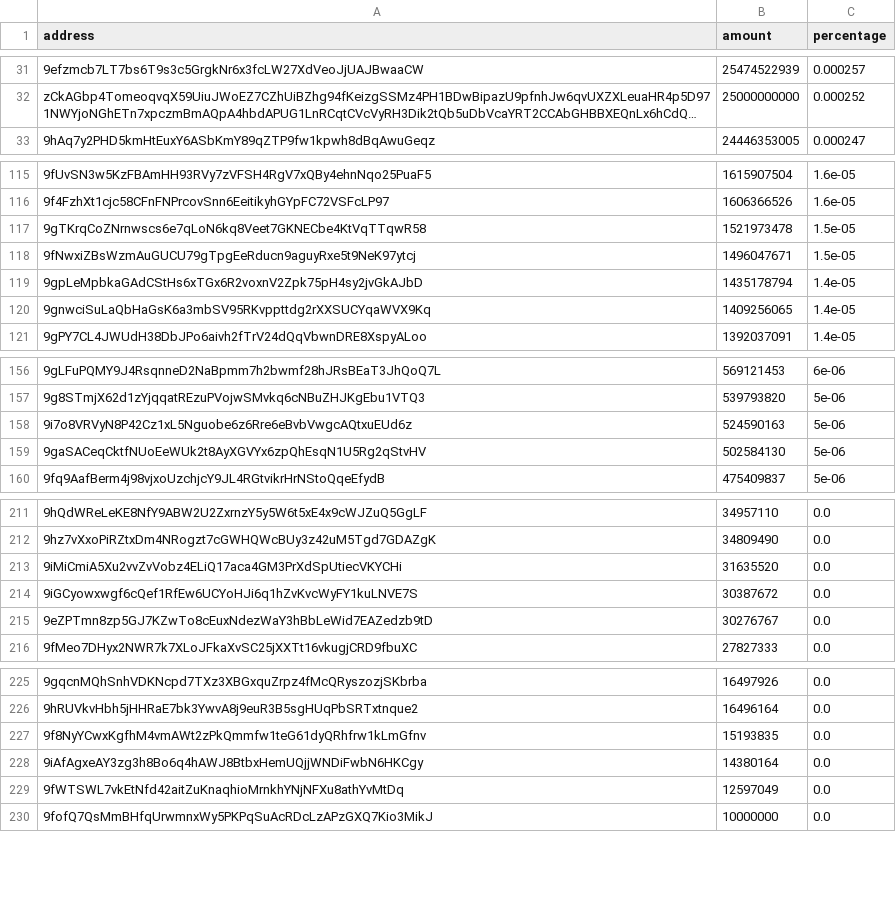
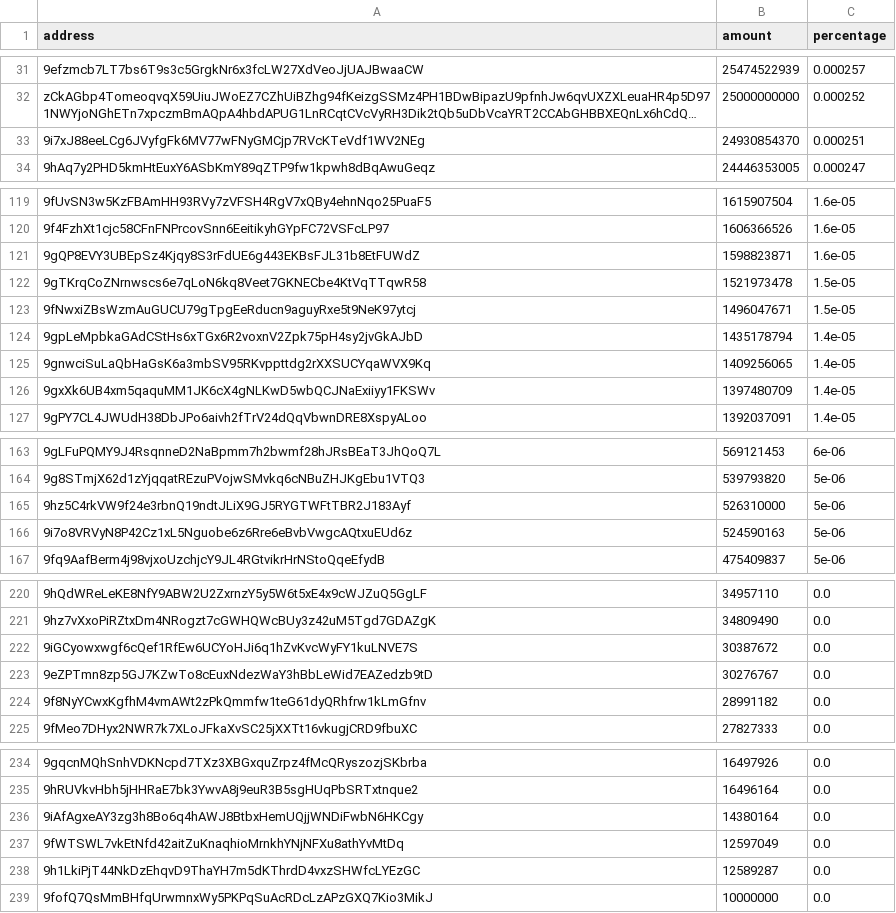
Before and after one commit to babygrenade/ergo-tokenautics, a CSV file: data/QUACKS.csv, drawn as a sheet; only a part is shown, gaps mark what is left out; long unchanged cells end in …; removed rows and columns are numbered as before the commit, all else as after; the diff covers the shown part only; the diff names each change by its address in the sheet, - before the commit and + after, or states it on an @@ line.

```diff
--- a/data/QUACKS.csv
+++ b/data/QUACKS.csv
+row 33: 9i7xJ88eeLCg6JVyfgFk6MV77wFNyGMCjp7RVcKTeVdf1WV2NEg | 24930854370 | 0.000251
+row 121: 9gQP8EVY3UBEpSz4Kjqy8S3rFdUE6g443EKBsFJL31b8EtFUWdZ | 1598823871 | 1.6e-05
+row 126: 9gxXk6UB4xm5qaquMM1JK6cX4gNLKwD5wbQCJNaExiiyy1FKSWv | 1397480709 | 1.4e-05
+row 165: 9hz5C4rkVW9f24e3rbnQ19ndtJLiX9GJ5RYGTWFtTBR2J183Ayf | 526310000 | 5e-06
-row 159: 9gaSACeqCktfNUoEeWUk2t8AyXGVYx6zpQhEsqN1U5Rg2qStvHV | 502584130 | 5e-06
-row 213: 9iMiCmiA5Xu2vvZvVobz4ELiQ17aca4GM3PrXdSpUtiecVKYCHi | 31635520 | 0.0
+row 224: 9f8NyYCwxKgfhM4vmAWt2zPkQmmfw1teG61dyQRhfrw1kLmGfnv | 28991182 | 0.0
-row 227: 9f8NyYCwxKgfhM4vmAWt2zPkQmmfw1teG61dyQRhfrw1kLmGfnv | 15193835 | 0.0
+row 238: 9h1LkiPjT44NkDzEhqvD9ThaYH7m5dKThrdD4vxzSHWfcLYEzGC | 12589287 | 0.0
```
Also changed, not shown: 13 added rows, 10 removed rows, 6 moved rows and 7 edited cells elsewhere in this file, data/ErgOne.csv, data/SPF.csv, 21 other files.
